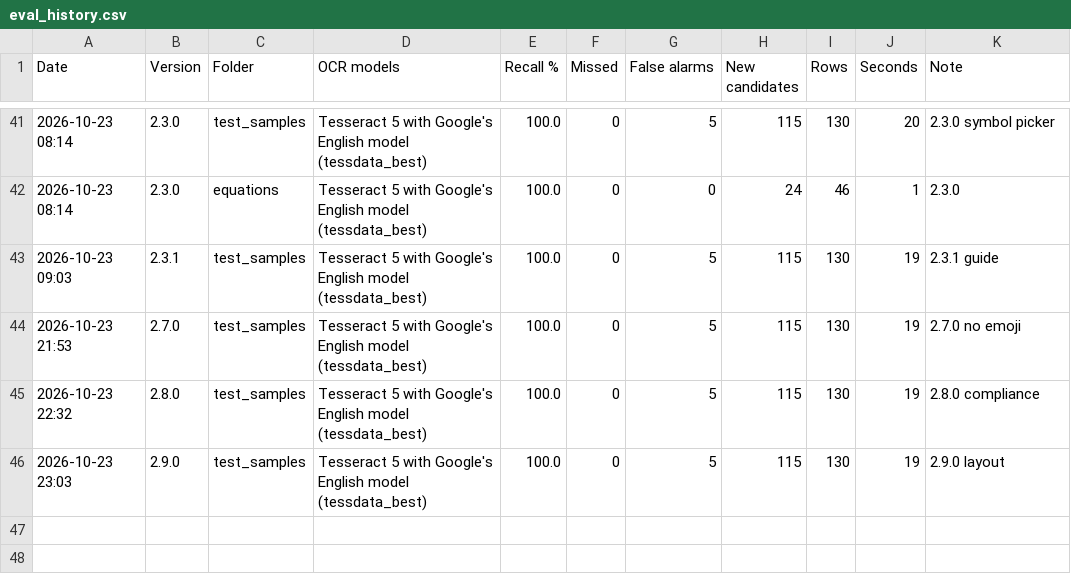
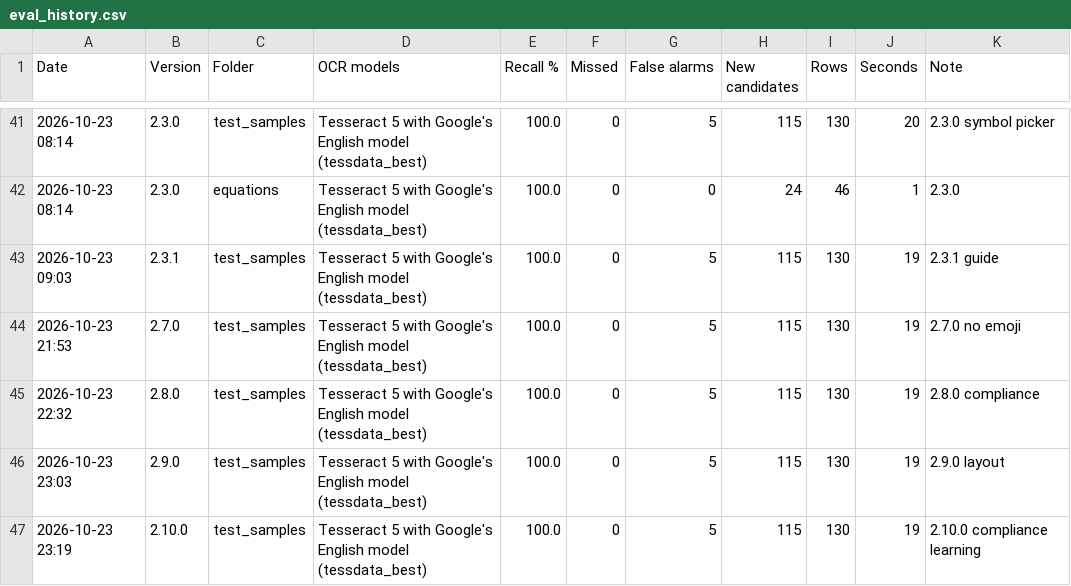
Before and after one commit to nicholasmichalenko-njm/acronym-hunter, a CSV file: tools/eval_history.csv, drawn as a sheet; only a part is shown, gaps mark what is left out.

```diff
--- a/tools/eval_history.csv
+++ b/tools/eval_history.csv
@@ -46 +46,2 @@ Date,Version,Folder,OCR models,Recall %,Missed,False alarms,New candidates,Rows,
 2026-10-23 23:03,2.9.0,test_samples,Tesseract 5 with Google's English model (tessdata_best),100.0,0,5,115,130,19,2.9.0 layout
+2026-10-23 23:19,2.10.0,test_samples,Tesseract 5 with Google's English model (tessdata_best),100.0,0,5,115,130,19,2.10.0 compliance learning
```
Also changed, not shown: 2 other files.
